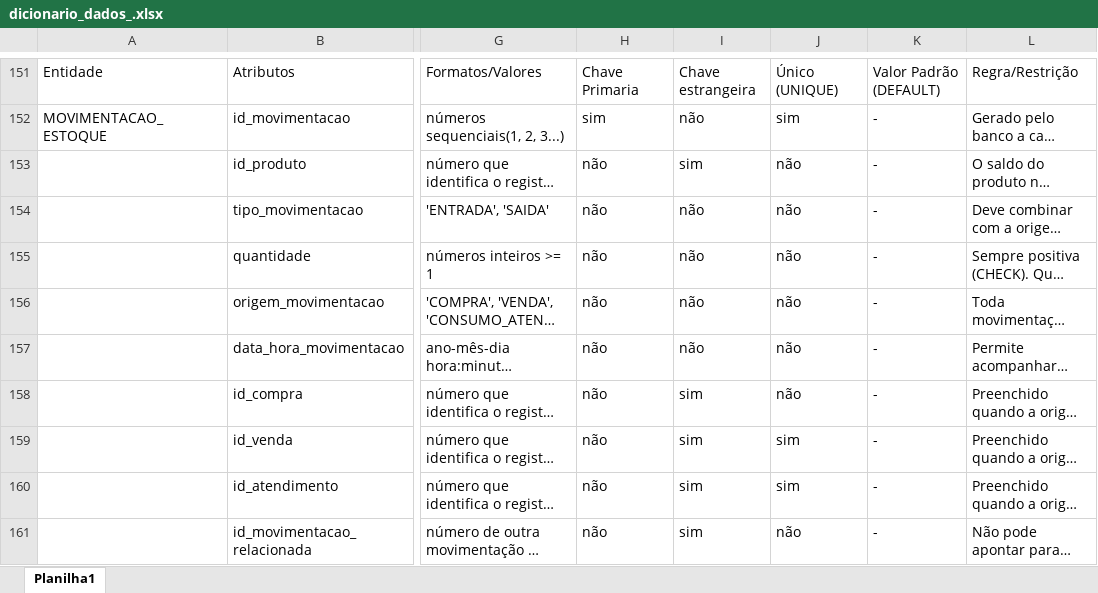
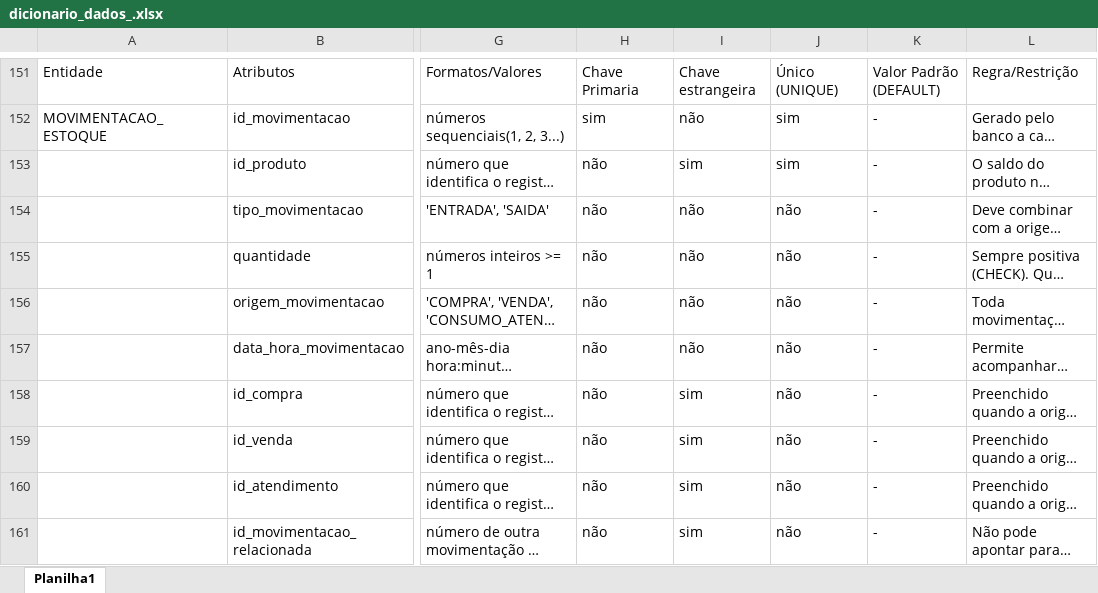
Before and after one commit to Erisclecio/ModelagemBarbearia_NAVOR_, an Excel workbook: docs/dicionario_dados/dicionario_dados_.xlsx, sheet Planilha1, drawn as a sheet; only a part is shown, gaps mark what is left out; long unchanged cells end in …; values as stored, in another font and other column widths than the file's, no borders; the diff names each change by its address in the sheet, - before the commit and + after, or states it on an @@ line.

Commit message:
fix: Correções no dicionário

```diff
--- a/docs/dicionario_dados/dicionario_dados_.xlsx (sheet Planilha1)
+++ b/docs/dicionario_dados/dicionario_dados_.xlsx (sheet Planilha1)
-J153: não
+J153: sim
-J159:J160: sim
+J159:J160: não
```
